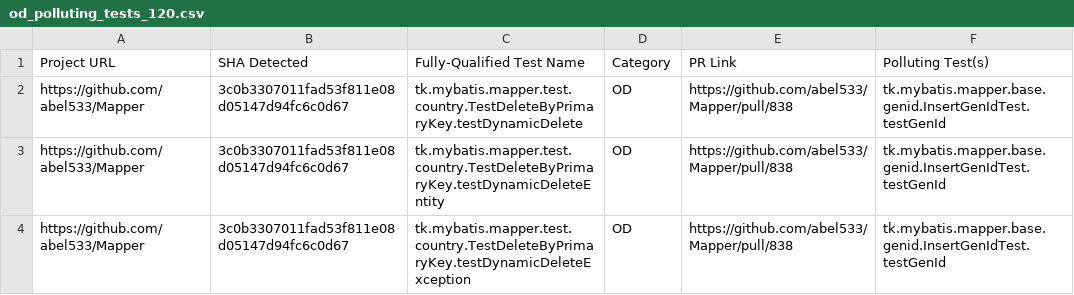
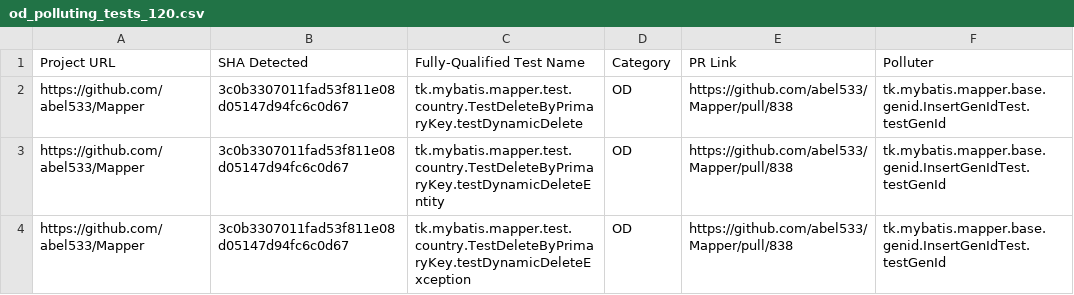
Before and after one commit to suzzy777/reproduce-flaky, a CSV file: compilation_try_again/od_polluting_tests_120.csv, drawn as a sheet; only a part is shown.

Commit message:
updated

```diff
--- a/compilation_try_again/od_polluting_tests_120.csv
+++ b/compilation_try_again/od_polluting_tests_120.csv
@@ -1,2 +1,2 @@
-Project URL,SHA Detected,Fully-Qualified Test Name,Category,PR Link,Polluting Test(s)
+Project URL,SHA Detected,Fully-Qualified Test Name,Category,PR Link,Polluter
 https://github.com/abel533/Mapper,3c0b3307011fad53f811e08d05147d94fc6c0d67,tk.mybatis.mapper.test.country.TestDeleteByPrimaryKey.testDynamicDelete,OD,https://github.com/abel533/Mapper/pull/838,tk.mybatis.mapper.base.genid.InsertGenIdTest.testGenId
```
